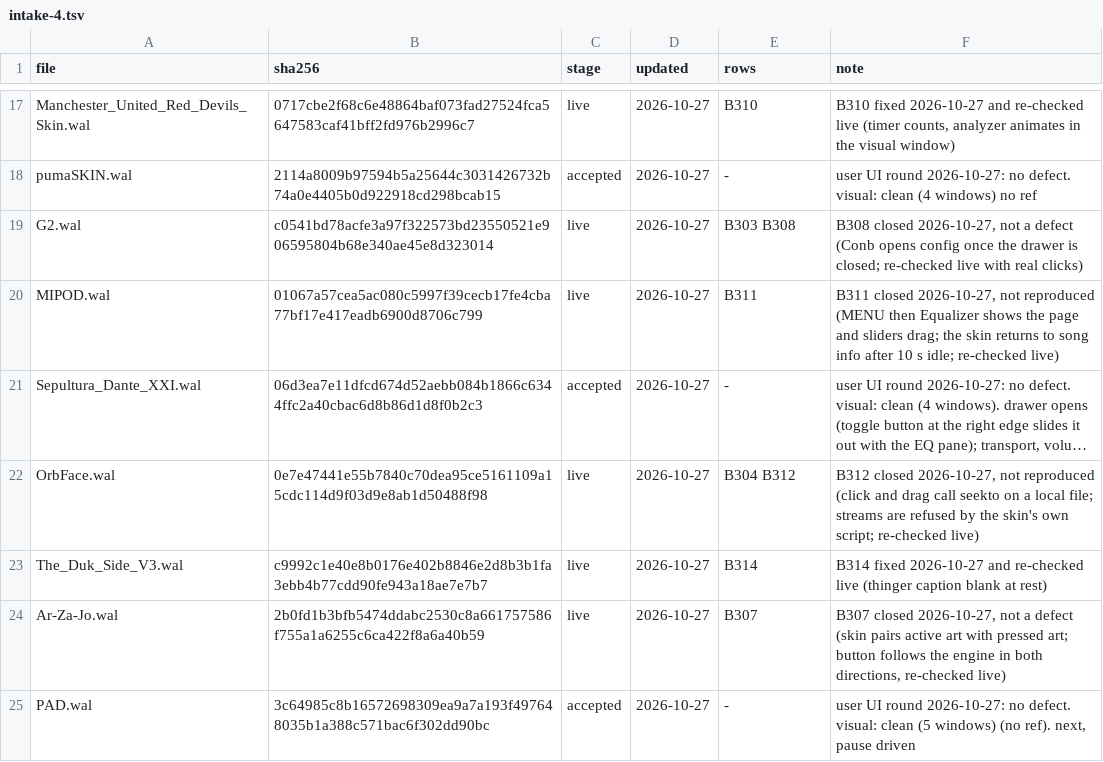
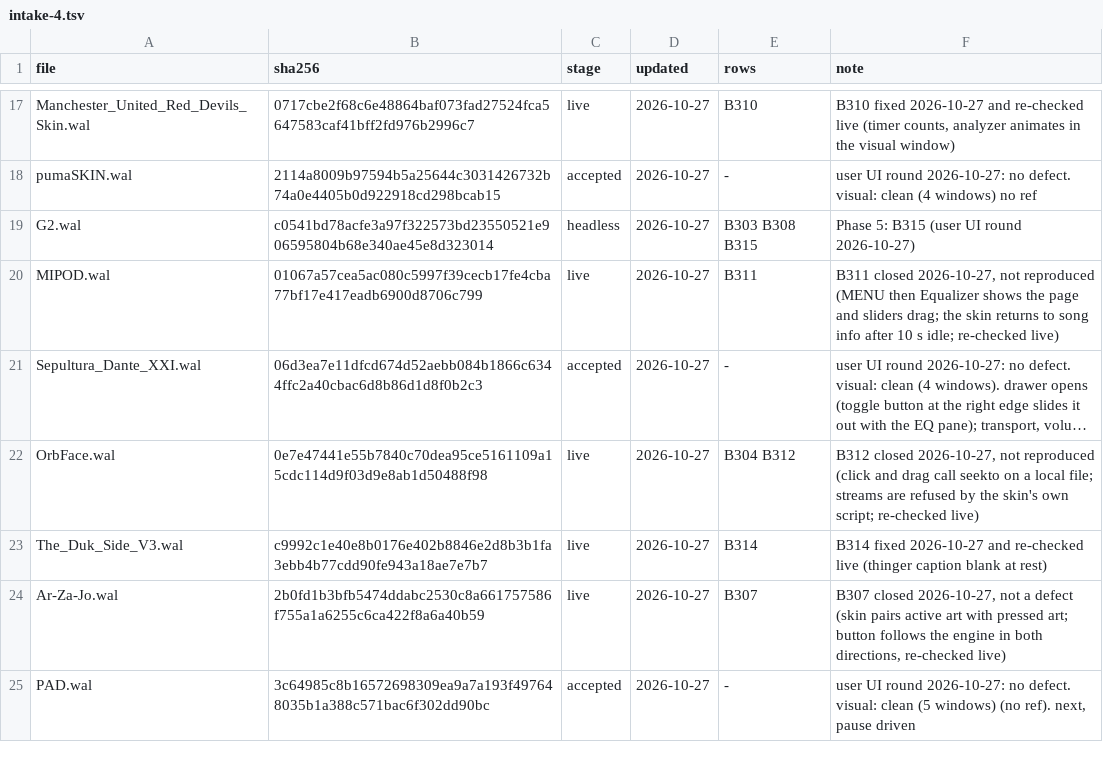
Before and after one commit to ad-repo/nullplayer, a TSV file: docs/winamp-modern/intakes/intake-4.tsv, drawn as a sheet; only a part is shown, gaps mark what is left out; long unchanged cells end in ….

```diff
--- a/docs/winamp-modern/intakes/intake-4.tsv
+++ b/docs/winamp-modern/intakes/intake-4.tsv
@@ -18,3 +18,3 @@ Manchester_United_Red_Devils_Skin.wal	0717cbe2f68c6e48864baf073fad27524fca564758
 pumaSKIN.wal	2114a8009b97594b5a25644c3031426732b74a0e4405b0d922918cd298bcab15	accepted	2026-10-27	-	user UI round 2026-10-27: no defect. visual: clean (4 windows) no ref
-G2.wal	c0541bd78acfe3a97f322573bd23550521e906595804b68e340ae45e8d323014	live	2026-10-27	B303 B308	B308 closed 2026-10-27, not a defect (Conb opens config once the drawer is closed; re-checked live with real clicks)
+G2.wal	c0541bd78acfe3a97f322573bd23550521e906595804b68e340ae45e8d323014	headless	2026-10-27	B303 B308 B315	Phase 5: B315 (user UI round 2026-10-27)
 MIPOD.wal	01067a57cea5ac080c5997f39cecb17fe4cba77bf17e417eadb6900d8706c799	live	2026-10-27	B311	B311 closed 2026-10-27, not reproduced (MENU then Equalizer shows the page and sliders drag; the skin returns to song info after 10 s idle; re-checked live)
```
Also changed, not shown: 1 other file.
